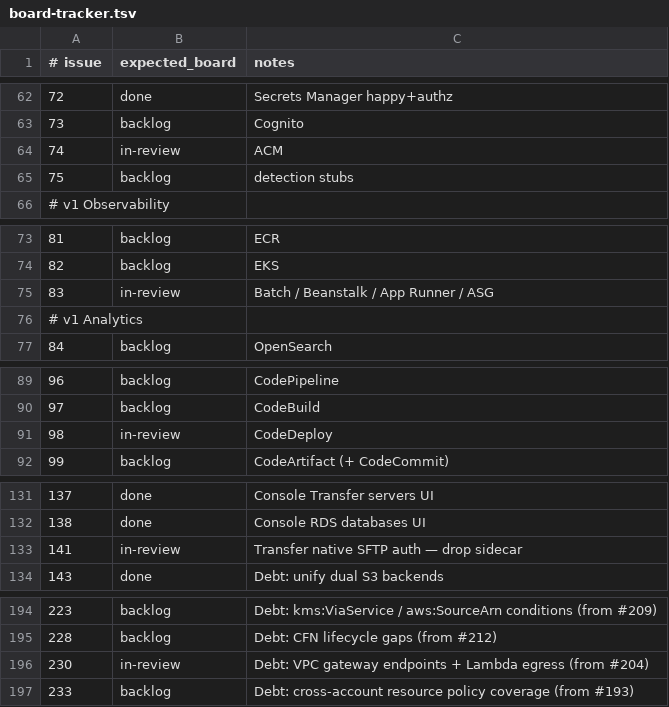
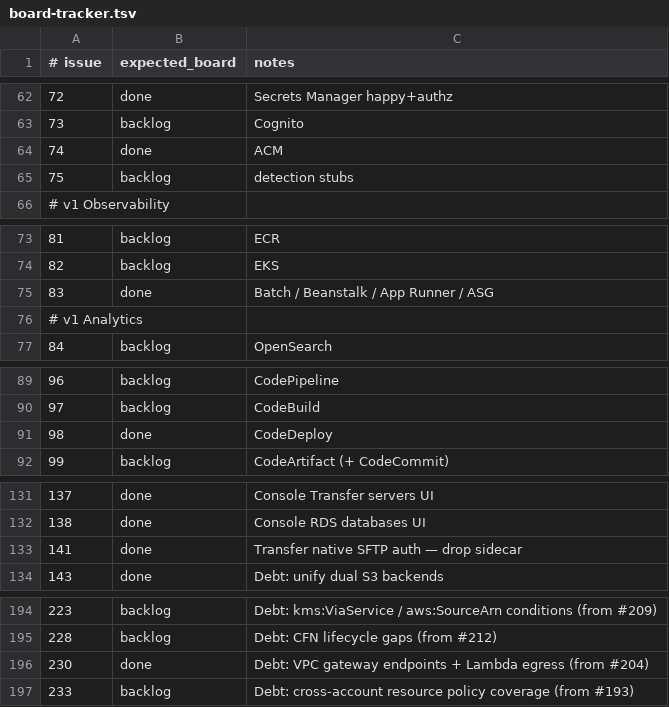
Before and after one commit to kgz/stackwrangler, a TSV file: bin/board-tracker.tsv, drawn as a sheet; only a part is shown, gaps mark what is left out; the diff covers the shown part only.

Commit message:
Tracker: mark HF batch tickets done.

```diff
--- a/bin/board-tracker.tsv
+++ b/bin/board-tracker.tsv
@@ -63,3 +63,3 @@
 73	backlog	Cognito
-74	in-review	ACM
+74	done	ACM
 75	backlog	detection stubs
@@ -74,3 +74,3 @@
 82	backlog	EKS
-83	in-review	Batch / Beanstalk / App Runner / ASG
+83	done	Batch / Beanstalk / App Runner / ASG
 # v1 Analytics
@@ -90,3 +90,3 @@
 97	backlog	CodeBuild
-98	in-review	CodeDeploy
+98	done	CodeDeploy
 99	backlog	CodeArtifact (+ CodeCommit)
@@ -132,3 +132,3 @@
 138	done	Console RDS databases UI
-141	in-review	Transfer native SFTP auth — drop sidecar
+141	done	Transfer native SFTP auth — drop sidecar
 143	done	Debt: unify dual S3 backends
@@ -195,3 +195,3 @@
 228	backlog	Debt: CFN lifecycle gaps (from #212)
-230	in-review	Debt: VPC gateway endpoints + Lambda egress (from #204)
+230	done	Debt: VPC gateway endpoints + Lambda egress (from #204)
 233	backlog	Debt: cross-account resource policy coverage (from #193)
```
Also changed, not shown: 4 removed rows and 8 edited cells elsewhere in this file.
